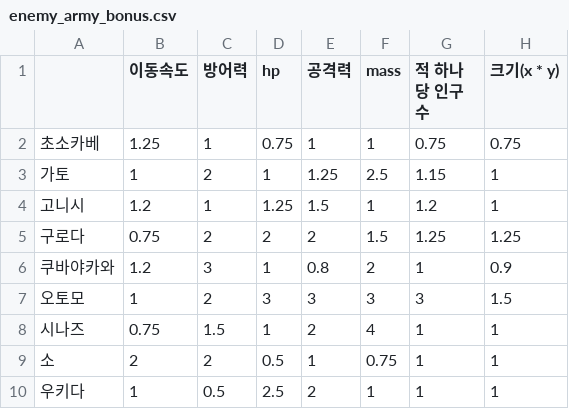
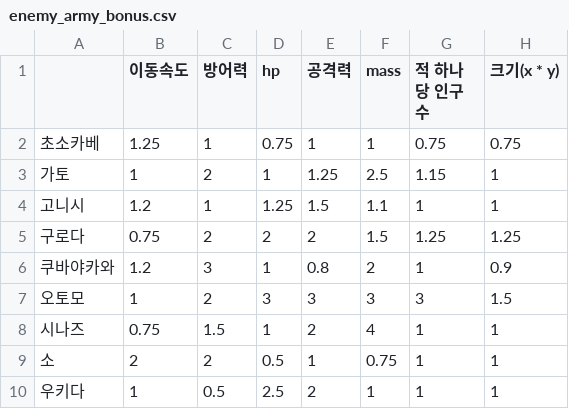
Before and after one commit to fjaoief/PROJECT_23_IJ, a CSV file: projectij/Assets/Resources/CSV/enemy_army_bonus.csv, drawn as a sheet.

```diff
--- a/projectij/Assets/Resources/CSV/enemy_army_bonus.csv
+++ b/projectij/Assets/Resources/CSV/enemy_army_bonus.csv
@@ -3,3 +3,3 @@
 가토,1,2,1,1.25,2.5,1.15,1
-고니시,1.2,1,1.25,1.5,1,1.2,1
+고니시,1.2,1,1.25,1.5,1.1,1,1
 구로다,0.75,2,2,2,1.5,1.25,1.25
```
Also changed, not shown: 9 other files.
